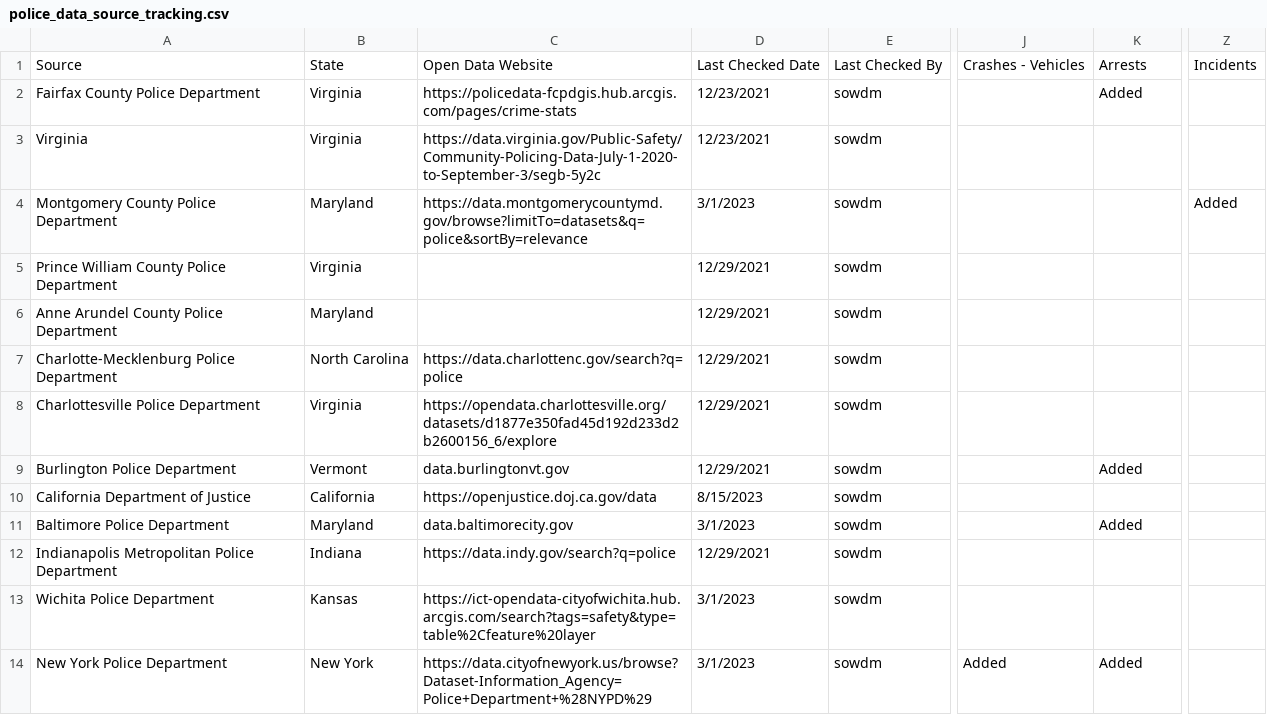
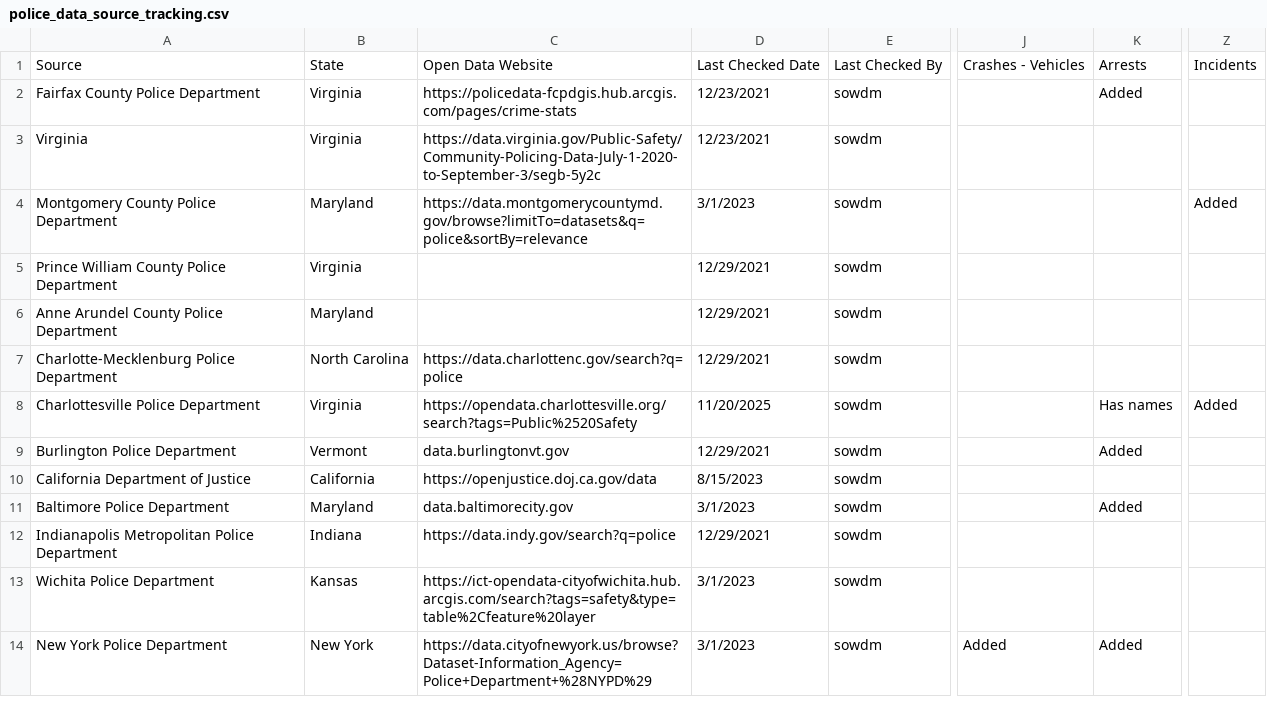
Before and after one commit to openpolicedata/opd-data, a CSV file: police_data_source_tracking.csv, drawn as a sheet; only a part is shown, gaps mark what is left out; the diff names each change by its address in the sheet, - before the commit and + after, or states it on an @@ line.

```diff
--- a/police_data_source_tracking.csv
+++ b/police_data_source_tracking.csv
-C8: https://opendata.charlottesville.org/datasets/d1877e350fad45d192d233d2b2600156_6/explore
+C8: https://opendata.charlottesville.org/search?tags=Public%2520Safety
-D8: 12/29/2021
+D8: 11/20/2025
-K8: (empty)
+K8: Has names
-Z8: (empty)
+Z8: Added
```
Also changed, not shown: opd_source_table.csv.
